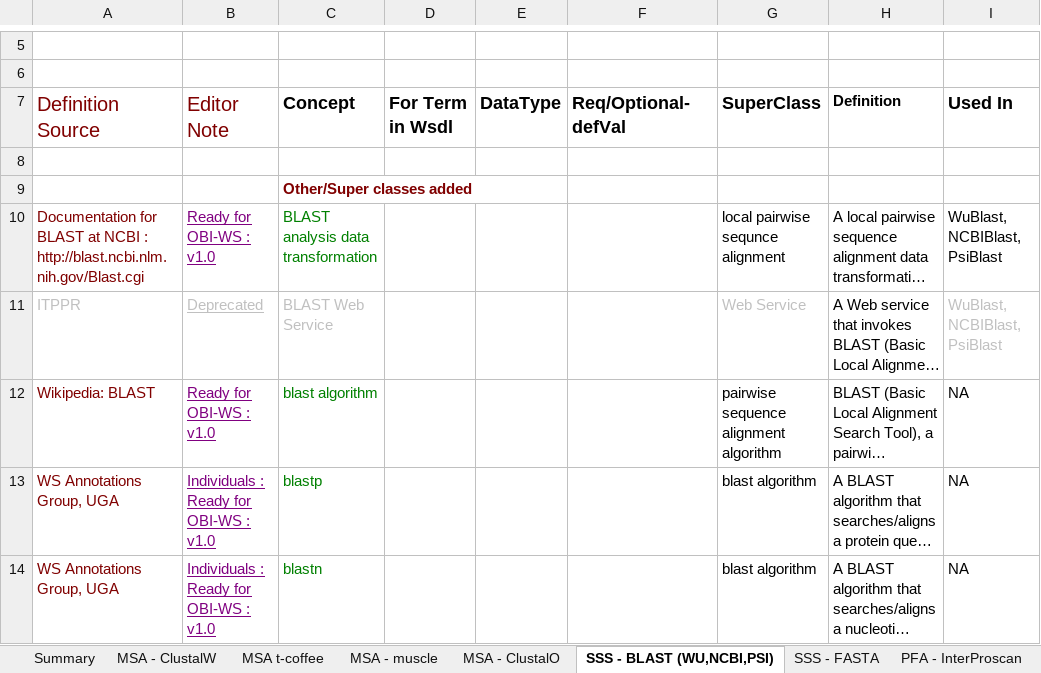
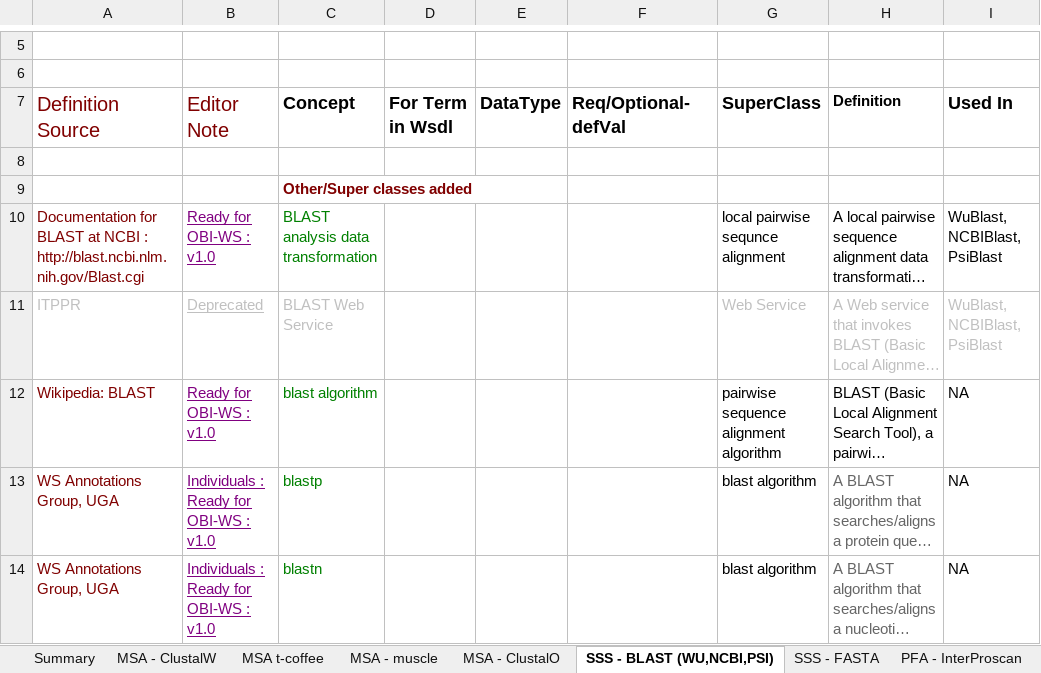
Before and after one commit to obi-webservice/OBIws, an Excel workbook: doc/All Inclusive.xlsx, sheet SSS - BLAST (WU,NCBI,PSI), drawn as a sheet; only a part is shown, gaps mark what is left out; long unchanged cells end in …; values as stored, in another font and other column widths than the file's, no borders; the diff covers the shown part only; the diff names each change by its address in the sheet, - before the commit and + after, or states it on an @@ line.

```diff
--- a/doc/All Inclusive.xlsx (sheet SSS - BLAST (WU,NCBI,PSI))
+++ b/doc/All Inclusive.xlsx (sheet SSS - BLAST (WU,NCBI,PSI))
-H11 text colour: black
+H11 text colour: #C0C0C0
-H13:H14 text colour: black
+H13:H14 text colour: #666666
```
Also changed, not shown: 1 added row, 1 removed row and cell formats elsewhere in this sheet, sheet Summary, sheet MSA - ClustalW, sheet PFA - InterProscan, sheet PFA - SignalP, other sheet tabs, charts or pictures.
